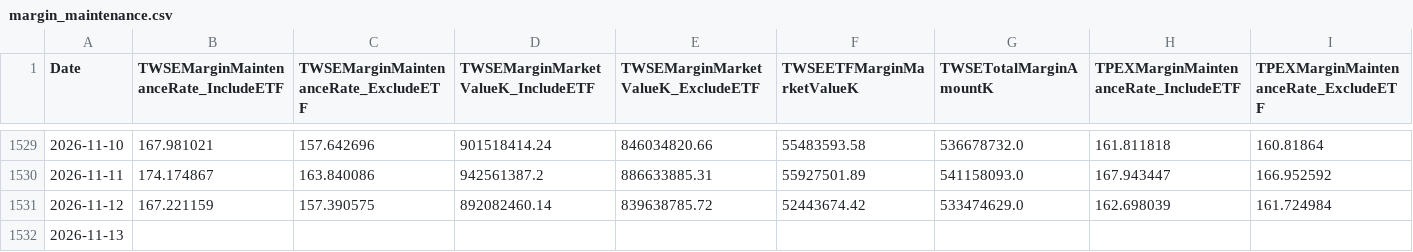
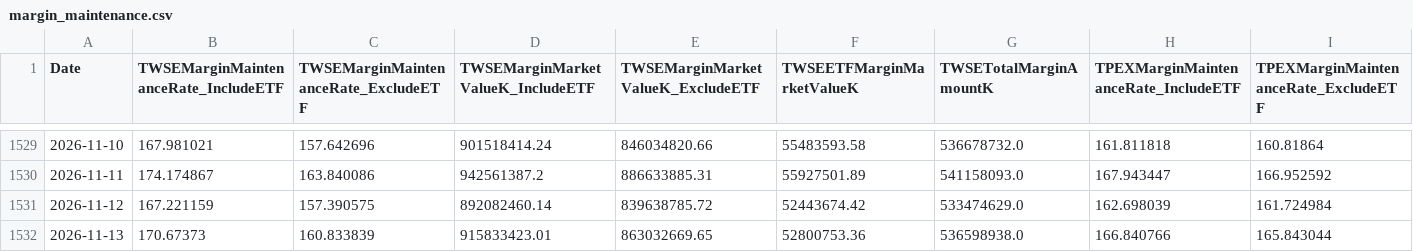
Before and after one commit to dylanlu0604-dot/taiwan-margin-maintenance-rate, a CSV file: data/margin_maintenance.csv, drawn as a sheet; only a part is shown, gaps mark what is left out; removed rows and columns are numbered as before the commit, all else as after; rows hold the shown columns only; the diff names each change by its address in the sheet, - before the commit and + after, or states it on an @@ line.

```diff
--- a/data/margin_maintenance.csv
+++ b/data/margin_maintenance.csv
-row 1532: 2026-11-13
+row 1532: 2026-11-13 | 170.67373 | 160.833839 | 915833423.01 | 863032669.65 | 52800753.36 | 536598938.0 | 166.840766 | 165.843044
```
Also changed, not shown: data/twse_all_market_keep_rate.csv.
